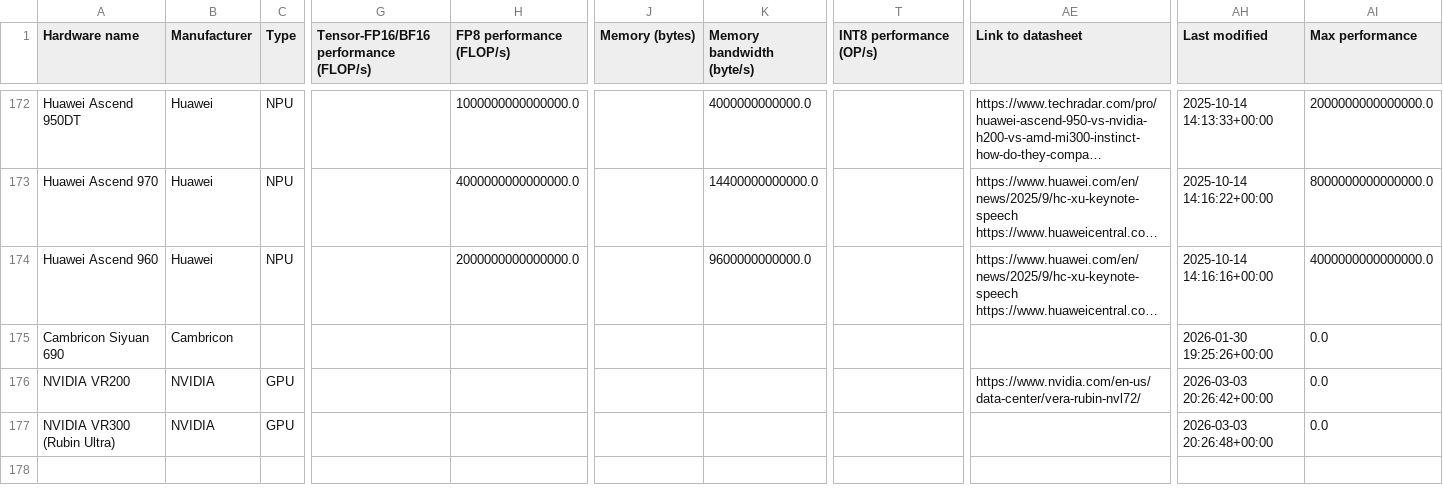
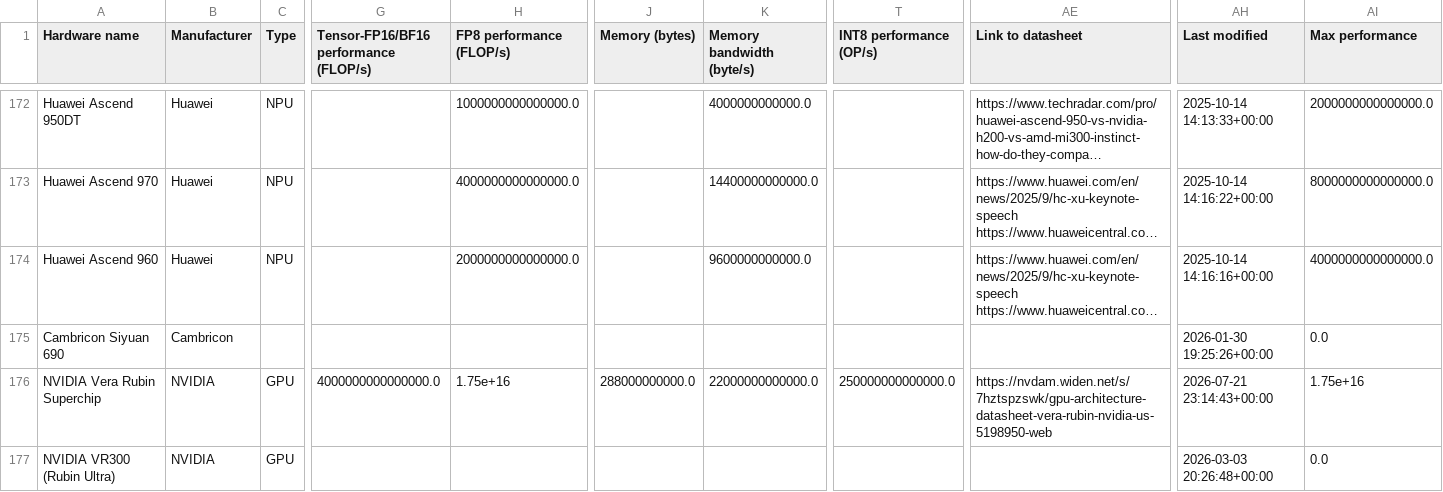
Before and after one commit to sjpb01/Compute-Dashboard, a CSV file: out/hardware_capacity.csv, drawn as a sheet; only a part is shown, gaps mark what is left out; long unchanged cells end in …; removed rows and columns are numbered as before the commit, all else as after; rows hold the shown columns only; the diff names each change by its address in the sheet, - before the commit and + after, or states it on an @@ line.

```diff
--- a/out/hardware_capacity.csv
+++ b/out/hardware_capacity.csv
-row 176: NVIDIA VR200 | NVIDIA | GPU |  |  |  |  |  | https://www.nvidia.com/en-us/data-center/vera-rubin-nvl72/ | 2026-03-03 20:26:42+00:00 | 0.0
+row 176: NVIDIA Vera Rubin Superchip | NVIDIA | GPU | 4000000000000000.0 | 1.75e+16 | 288000000000.0 | 22000000000000.0 | 250000000000000.0 | https://nvdam.widen.net/s/7hztspzswk/gpu-architecture-datasheet-vera-rubin-nvidia-us-5198950-web | 2026-07-21 23:14:43+00:00 | 1.75e+16
```
Also changed, not shown: out/companies_demand.csv, 1 other file.
